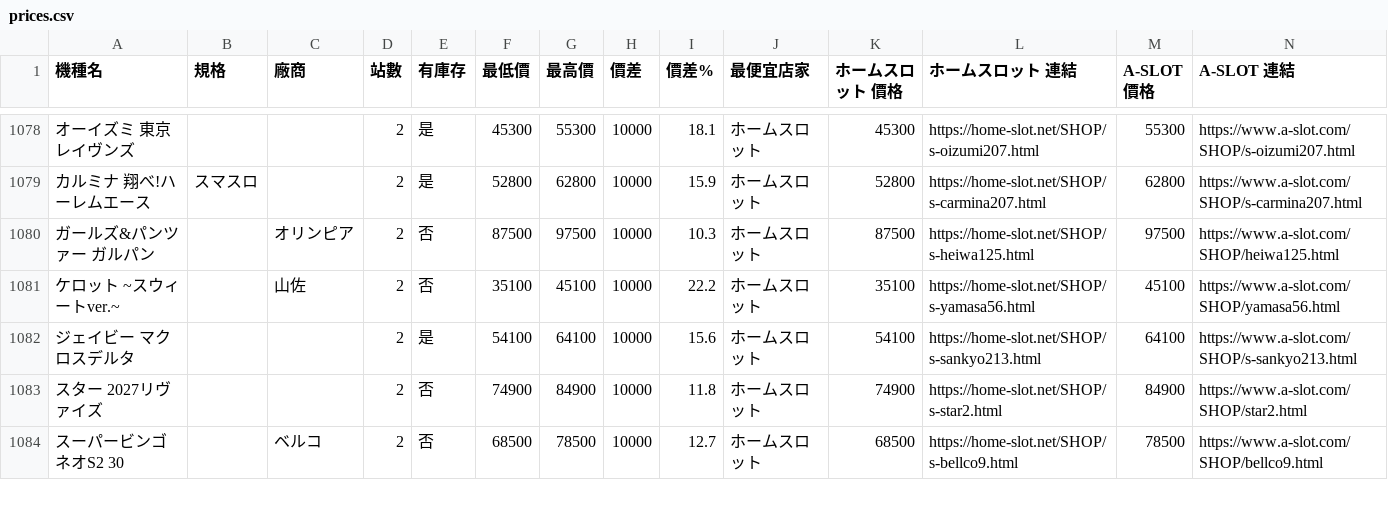
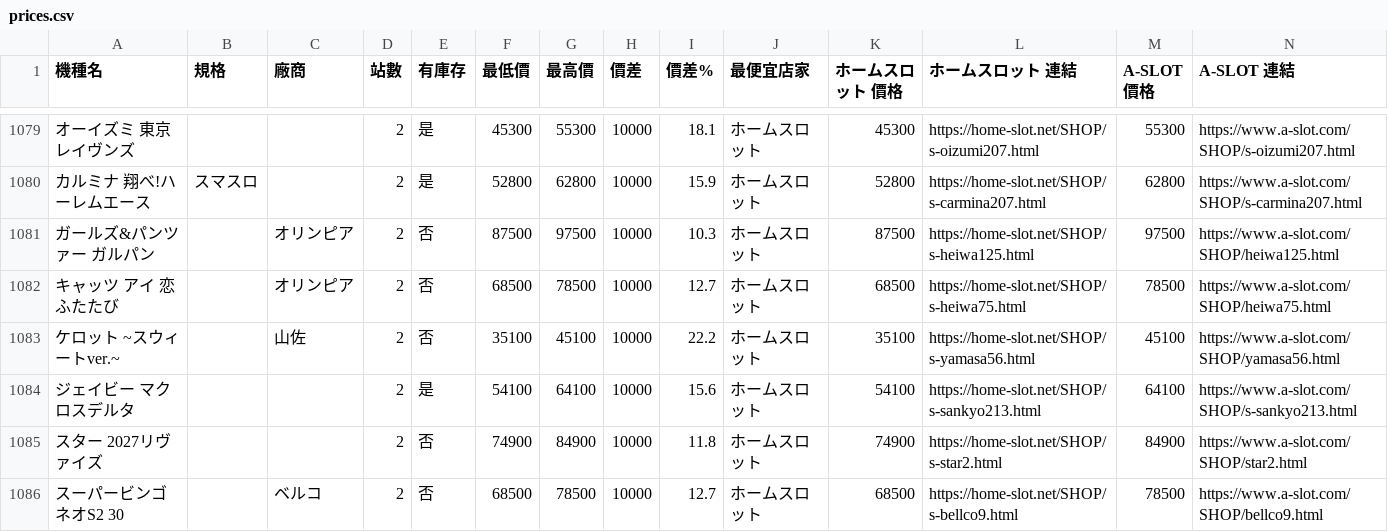
Before and after one commit to z870017/slot-price-watch, a CSV file: docs/prices.csv, drawn as a sheet; only a part is shown, gaps mark what is left out; rows hold the shown columns only; the diff covers the shown part only; the diff names each change by its address in the sheet, - before the commit and + after, or states it on an @@ line.

```diff
--- a/docs/prices.csv
+++ b/docs/prices.csv
+row 1082: キャッツ アイ 恋ふたたび |  | オリンピア | 2 | 否 | 68500 | 78500 | 10000 | 12.7 | ホームスロット | 68500 | https://home-slot.net/SHOP/s-heiwa75.html | 78500 | https://www.a-slot.com/SHOP/heiwa75.html
```
Also changed, not shown: 1 added row, 2 removed rows and 117 edited cells elsewhere in this file, docs/changes.csv, docs/summary.csv, 4 other files.
